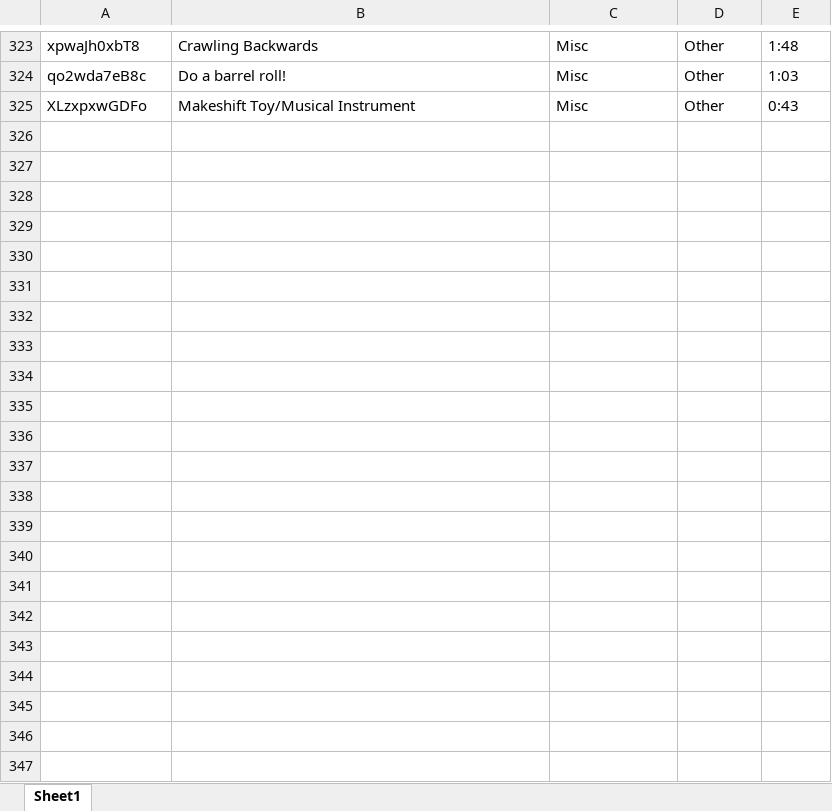
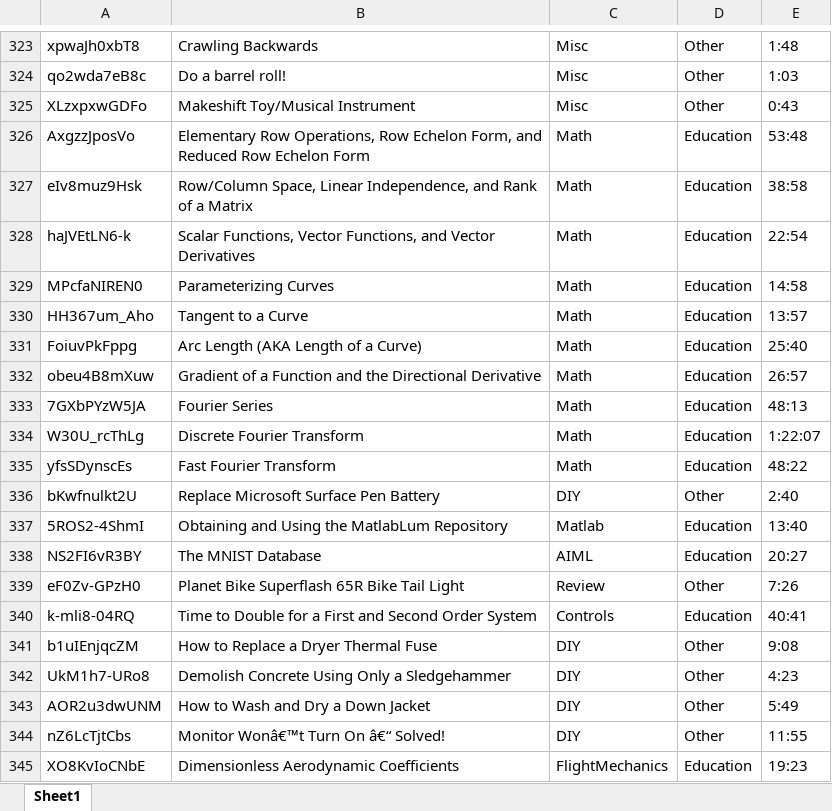
Before and after one commit to clum/MatlabApplications, an Excel workbook: Apps/YouTubeAnalysis/VideoInfo.xlsx, sheet Sheet1, drawn as a sheet; only a part is shown, gaps mark what is left out; values as stored, in another font and other column widths than the file's, no borders; the diff covers the shown part only; the diff names each change by its address in the sheet, - before the commit and + after, or states it on an @@ line.

```diff
--- a/Apps/YouTubeAnalysis/VideoInfo.xlsx (sheet Sheet1)
+++ b/Apps/YouTubeAnalysis/VideoInfo.xlsx (sheet Sheet1)
+row 326: AxgzzJposVo | Elementary Row Operations, Row Echelon Form, and Reduced Row Echelon Form | Math | Education | 53:48
+row 327: eIv8muz9Hsk | Row/Column Space, Linear Independence, and Rank of a Matrix | Math | Education | 38:58
+row 328: haJVEtLN6-k | Scalar Functions, Vector Functions, and Vector Derivatives | Math | Education | 22:54
+row 329: MPcfaNIREN0 | Parameterizing Curves | Math | Education | 14:58
+row 330: HH367um_Aho | Tangent to a Curve | Math | Education | 13:57
+row 331: FoiuvPkFppg | Arc Length (AKA Length of a Curve) | Math | Education | 25:40
+row 332: obeu4B8mXuw | Gradient of a Function and the Directional Derivative | Math | Education | 26:57
+row 333: 7GXbPYzW5JA | Fourier Series | Math | Education | 48:13
+row 334: W30U_rcThLg | Discrete Fourier Transform | Math | Education | 1:22:07
+row 335: yfsSDynscEs | Fast Fourier Transform | Math | Education | 48:22
+row 336: bKwfnulkt2U | Replace Microsoft Surface Pen Battery | DIY | Other | 2:40
+row 337: 5ROS2-4ShmI | Obtaining and Using the MatlabLum Repository | Matlab | Education | 13:40
+row 338: NS2FI6vR3BY | The MNIST Database | AIML | Education | 20:27
+row 339: eF0Zv-GPzH0 | Planet Bike Superflash 65R Bike Tail Light | Review | Other | 7:26
+row 340: k-mli8-04RQ | Time to Double for a First and Second Order System | Controls | Education | 40:41
+row 341: b1uIEnjqcZM | How to Replace a Dryer Thermal Fuse | DIY | Other | 9:08
+row 342: UkM1h7-URo8 | Demolish Concrete Using Only a Sledgehammer | DIY | Other | 4:23
+row 343: AOR2u3dwUNM | How to Wash and Dry a Down Jacket | DIY | Other | 5:49
+row 344: nZ6LcTjtCbs | Monitor Wonâ€™t Turn On â€“ Solved! | DIY | Other | 11:55
+row 345: XO8KvIoCNbE | Dimensionless Aerodynamic Coefficients | FlightMechanics | Education | 19:23
```
Also changed, not shown: 25 added rows elsewhere in this sheet, Apps/YouTubeAnalysis/Analysis/Step01_TableDataAugmented.xlsx, Apps/YouTubeAnalysis/Analysis/Step02_TableDataAugmentedExtraColumns.xlsx, 3 other files.
